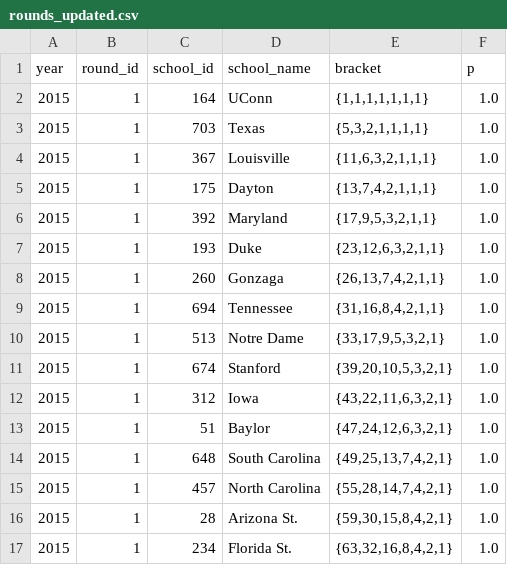
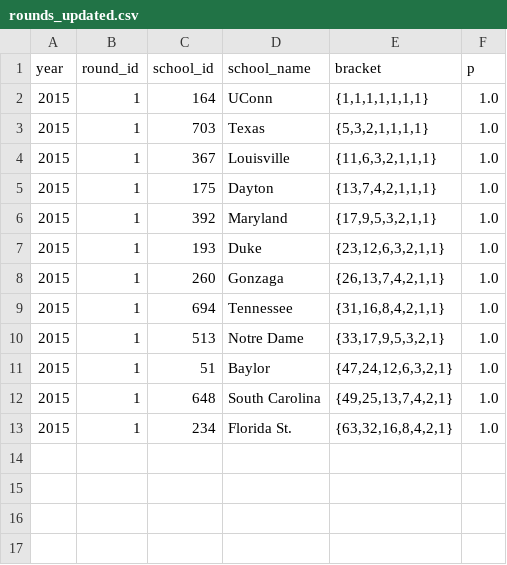
Before and after one commit to octonion/basketball, a CSV file: ncaa_women/tournament/rounds_updated.csv, drawn as a sheet; the diff names each change by its address in the sheet, - before the commit and + after, or states it on an @@ line.

```diff
--- a/ncaa_women/tournament/rounds_updated.csv
+++ b/ncaa_women/tournament/rounds_updated.csv
-row 11: 2015 | 1 | 674 | Stanford | {39,20,10,5,3,2,1} | 1.0
-row 12: 2015 | 1 | 312 | Iowa | {43,22,11,6,3,2,1} | 1.0
-row 15: 2015 | 1 | 457 | North Carolina | {55,28,14,7,4,2,1} | 1.0
-row 16: 2015 | 1 | 28 | Arizona St. | {59,30,15,8,4,2,1} | 1.0
```
Also changed, not shown: ncaa_women/tournament/champion_p.csv, ncaa_women/tournament/round_p.csv, 2 other files.
